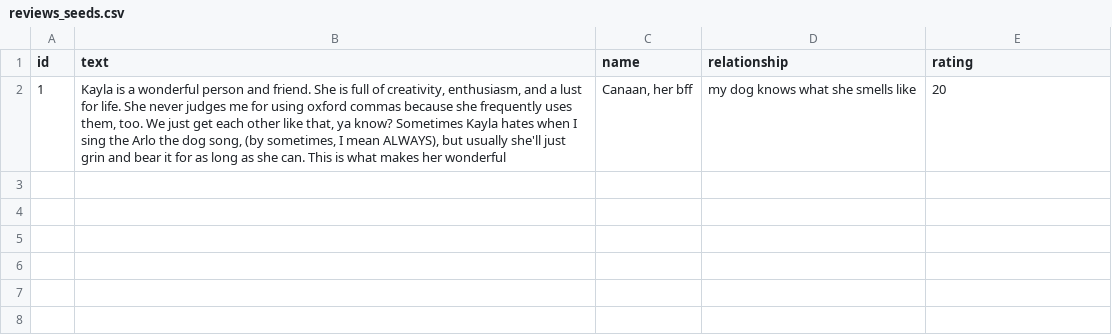
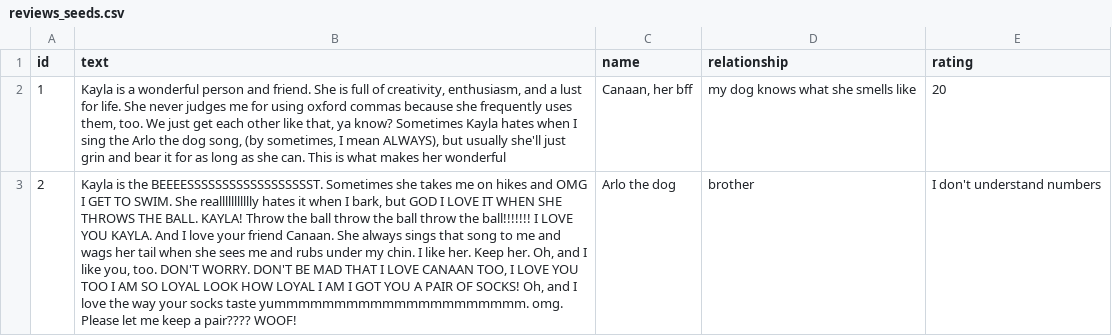
Before and after one commit to canaanwest/kebj, a CSV file: db/reviews_seeds.csv, drawn as a sheet; the diff names each change by its address in the sheet, - before the commit and + after, or states it on an @@ line.

Commit message:
Arlo review

```diff
--- a/db/reviews_seeds.csv
+++ b/db/reviews_seeds.csv
+row 3: 2 | Kayla is the BEEEESSSSSSSSSSSSSSSSSST. Sometimes she takes me on hikes and OMG I GET TO SWIM. She reallllllllllly hates it when I bark, but GOD I LOVE IT WHEN SHE THROWS THE BALL. KAYLA! Throw the ball throw the ball throw the ball!!!!!!! I LOVE YOU KAYLA. And I love your friend Canaan. She always sings that song to me and wags her tail when she sees me and rubs under my chin. I like her. Keep her. Oh, and I like you, too. DON'T WORRY. DON'T BE MAD THAT I LOVE CANAAN TOO, I LOVE YOU TOO I AM SO LOYAL LOOK HOW LOYAL I AM I GOT YOU A PAIR OF SOCKS! Oh, and I love the way your socks taste yummmmmmmmmmmmmmmmmmmmm. omg. Please let me keep a pair???? WOOF! | Arlo the dog | brother | I don't understand numbers
```
